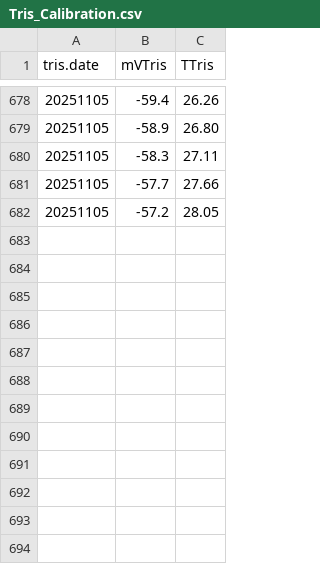
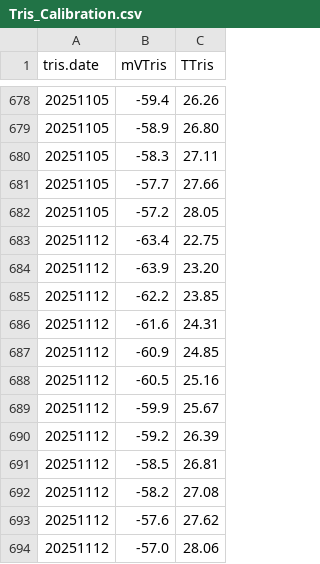
Before and after one commit to Putnam-Lab/CBLS_Wetlab, a CSV file: Data/Tris_Calibration.csv, drawn as a sheet; only a part is shown, gaps mark what is left out; the diff names each change by its address in the sheet, - before the commit and + after, or states it on an @@ line.

Commit message:
Update Tris_Calibration.csv

```diff
--- a/Data/Tris_Calibration.csv
+++ b/Data/Tris_Calibration.csv
+row 683: 20251112 | -63.4 | 22.75
+row 684: 20251112 | -63.9 | 23.20
+row 685: 20251112 | -62.2 | 23.85
+row 686: 20251112 | -61.6 | 24.31
+row 687: 20251112 | -60.9 | 24.85
+row 688: 20251112 | -60.5 | 25.16
+row 689: 20251112 | -59.9 | 25.67
+row 690: 20251112 | -59.2 | 26.39
+row 691: 20251112 | -58.5 | 26.81
+row 692: 20251112 | -58.2 | 27.08
+row 693: 20251112 | -57.6 | 27.62
+row 694: 20251112 | -57.0 | 28.06
```
